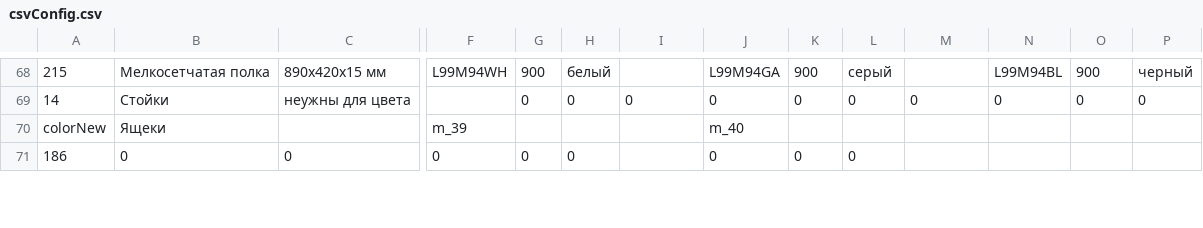
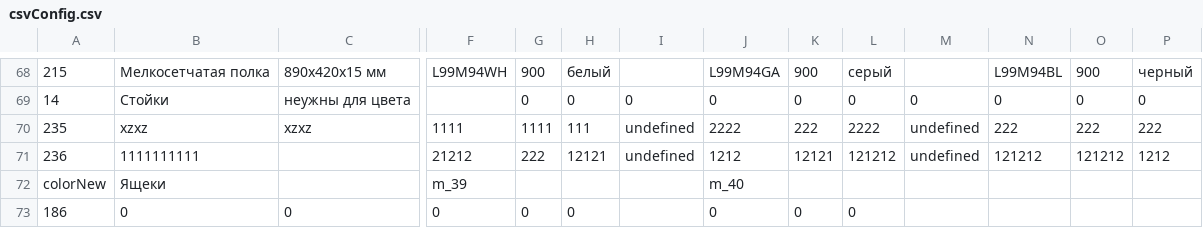
Before and after one commit to MikeShchigolev/closet, a CSV file: www/resources/csvConfig.csv, drawn as a sheet; only a part is shown, gaps mark what is left out; rows hold the shown columns only; the diff names each change by its address in the sheet, - before the commit and + after, or states it on an @@ line.

```diff
--- a/www/resources/csvConfig.csv
+++ b/www/resources/csvConfig.csv
+row 70: 235 | xzxz | xzxz | 1111 | 1111 | 111 | undefined | 2222 | 222 | 2222 | undefined | 222 | 222 | 222
+row 71: 236 | 1111111111 |  | 21212 | 222 | 12121 | undefined | 1212 | 12121 | 121212 | undefined | 121212 | 121212 | 1212
```
Also changed, not shown: www/resources/csvConfig - копия.csv, 7 other files.
